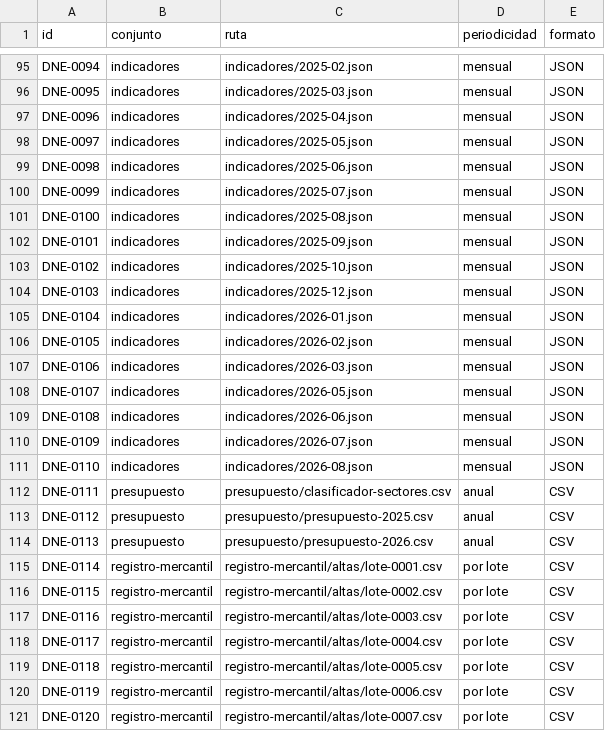
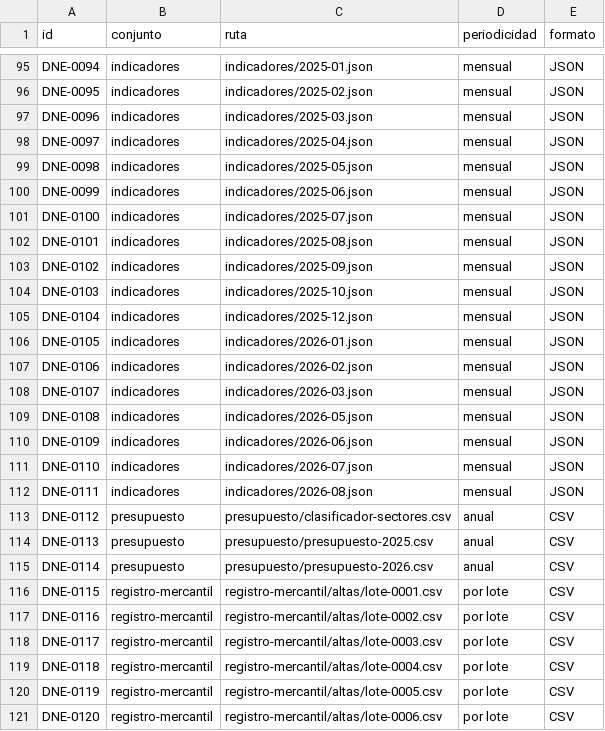
Before and after one commit to InvazhorDark/trabun2026, a CSV file: datasets/catalogo.csv, drawn as a sheet; only a part is shown, gaps mark what is left out; the diff covers the shown part only; the diff names each change by its address in the sheet, - before the commit and + after, or states it on an @@ line.

Commit message:
Agrega indicadores de coyuntura, semana 39-2026

```diff
--- a/datasets/catalogo.csv
+++ b/datasets/catalogo.csv
-C95 (ruta): indicadores/2025-02.json
+C95 (ruta): indicadores/2025-01.json
-C96 (ruta): indicadores/2025-03.json
+C96 (ruta): indicadores/2025-02.json
-C97 (ruta): indicadores/2025-04.json
+C97 (ruta): indicadores/2025-03.json
-C98 (ruta): indicadores/2025-05.json
+C98 (ruta): indicadores/2025-04.json
-C99 (ruta): indicadores/2025-06.json
+C99 (ruta): indicadores/2025-05.json
-C100 (ruta): indicadores/2025-07.json
+C100 (ruta): indicadores/2025-06.json
-C101 (ruta): indicadores/2025-08.json
+C101 (ruta): indicadores/2025-07.json
-C102 (ruta): indicadores/2025-09.json
+C102 (ruta): indicadores/2025-08.json
-C103 (ruta): indicadores/2025-10.json
+C103 (ruta): indicadores/2025-09.json
-C104 (ruta): indicadores/2025-12.json
+C104 (ruta): indicadores/2025-10.json
-C105 (ruta): indicadores/2026-01.json
+C105 (ruta): indicadores/2025-12.json
-C106 (ruta): indicadores/2026-02.json
+C106 (ruta): indicadores/2026-01.json
-C107 (ruta): indicadores/2026-03.json
+C107 (ruta): indicadores/2026-02.json
-C108 (ruta): indicadores/2026-05.json
+C108 (ruta): indicadores/2026-03.json
-C109 (ruta): indicadores/2026-06.json
+C109 (ruta): indicadores/2026-05.json
-C110 (ruta): indicadores/2026-07.json
+C110 (ruta): indicadores/2026-06.json
-C111 (ruta): indicadores/2026-08.json
+C111 (ruta): indicadores/2026-07.json
-B112 (conjunto): presupuesto
+B112 (conjunto): indicadores
-C112 (ruta): presupuesto/clasificador-sectores.csv
+C112 (ruta): indicadores/2026-08.json
-D112 (periodicidad): anual
+D112 (periodicidad): mensual
-E112 (formato): CSV
+E112 (formato): JSON
-C113 (ruta): presupuesto/presupuesto-2025.csv
+C113 (ruta): presupuesto/clasificador-sectores.csv
-C114 (ruta): presupuesto/presupuesto-2026.csv
+C114 (ruta): presupuesto/presupuesto-2025.csv
-B115 (conjunto): registro-mercantil
+B115 (conjunto): presupuesto
-C115 (ruta): registro-mercantil/altas/lote-0001.csv
+C115 (ruta): presupuesto/presupuesto-2026.csv
-D115 (periodicidad): por lote
+D115 (periodicidad): anual
-C116 (ruta): registro-mercantil/altas/lote-0002.csv
+C116 (ruta): registro-mercantil/altas/lote-0001.csv
-C117 (ruta): registro-mercantil/altas/lote-0003.csv
+C117 (ruta): registro-mercantil/altas/lote-0002.csv
-C118 (ruta): registro-mercantil/altas/lote-0004.csv
+C118 (ruta): registro-mercantil/altas/lote-0003.csv
-C119 (ruta): registro-mercantil/altas/lote-0005.csv
+C119 (ruta): registro-mercantil/altas/lote-0004.csv
-C120 (ruta): registro-mercantil/altas/lote-0006.csv
+C120 (ruta): registro-mercantil/altas/lote-0005.csv
-C121 (ruta): registro-mercantil/altas/lote-0007.csv
+C121 (ruta): registro-mercantil/altas/lote-0006.csv
```
Also changed, not shown: 1 added row and 118 edited cells elsewhere in this file, 1 other file.
